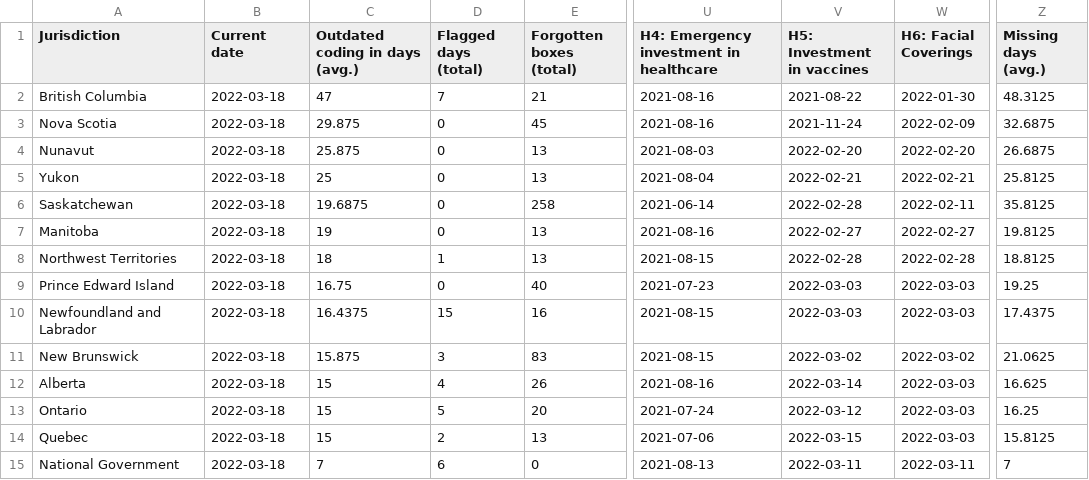
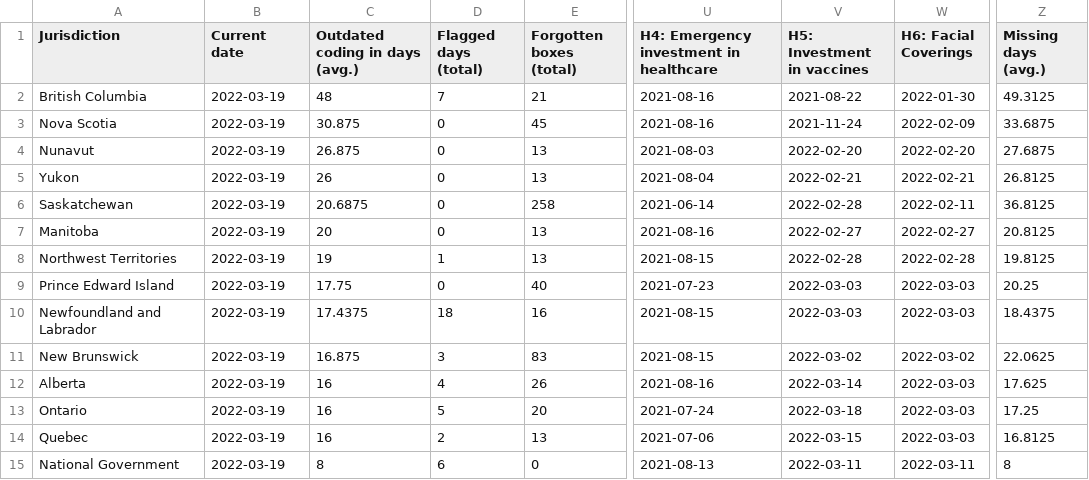
Before and after one commit to tatlowhelen/covid-policy-scratchpad, a CSV file: OxCGRT_coverage_status/CAN_OxCGRT_coverage_status.csv, drawn as a sheet; only a part is shown, gaps mark what is left out; the diff names each change by its address in the sheet, - before the commit and + after, or states it on an @@ line.

```diff
--- a/OxCGRT_coverage_status/CAN_OxCGRT_coverage_status.csv
+++ b/OxCGRT_coverage_status/CAN_OxCGRT_coverage_status.csv
-B2:B15 (Current date): 2022-03-18
+B2:B15 (Current date): 2022-03-19
-C2 (Outdated coding in days (avg.)): 47
+C2 (Outdated coding in days (avg.)): 48
-Z2 (Missing days (avg.)): 48.3125
+Z2 (Missing days (avg.)): 49.3125
-C3 (Outdated coding in days (avg.)): 29.875
+C3 (Outdated coding in days (avg.)): 30.875
-Z3 (Missing days (avg.)): 32.6875
+Z3 (Missing days (avg.)): 33.6875
-C4 (Outdated coding in days (avg.)): 25.875
+C4 (Outdated coding in days (avg.)): 26.875
-Z4 (Missing days (avg.)): 26.6875
+Z4 (Missing days (avg.)): 27.6875
-C5 (Outdated coding in days (avg.)): 25
+C5 (Outdated coding in days (avg.)): 26
-Z5 (Missing days (avg.)): 25.8125
+Z5 (Missing days (avg.)): 26.8125
-C6 (Outdated coding in days (avg.)): 19.6875
+C6 (Outdated coding in days (avg.)): 20.6875
-Z6 (Missing days (avg.)): 35.8125
+Z6 (Missing days (avg.)): 36.8125
-C7 (Outdated coding in days (avg.)): 19
+C7 (Outdated coding in days (avg.)): 20
-Z7 (Missing days (avg.)): 19.8125
+Z7 (Missing days (avg.)): 20.8125
-C8 (Outdated coding in days (avg.)): 18
+C8 (Outdated coding in days (avg.)): 19
-Z8 (Missing days (avg.)): 18.8125
+Z8 (Missing days (avg.)): 19.8125
-C9 (Outdated coding in days (avg.)): 16.75
+C9 (Outdated coding in days (avg.)): 17.75
-Z9 (Missing days (avg.)): 19.25
+Z9 (Missing days (avg.)): 20.25
-C10 (Outdated coding in days (avg.)): 16.4375
+C10 (Outdated coding in days (avg.)): 17.4375
-D10 (Flagged days (total)): 15
+D10 (Flagged days (total)): 18
-Z10 (Missing days (avg.)): 17.4375
+Z10 (Missing days (avg.)): 18.4375
-C11 (Outdated coding in days (avg.)): 15.875
+C11 (Outdated coding in days (avg.)): 16.875
-Z11 (Missing days (avg.)): 21.0625
+Z11 (Missing days (avg.)): 22.0625
-C12:C14 (Outdated coding in days (avg.)): 15
+C12:C14 (Outdated coding in days (avg.)): 16
-Z12 (Missing days (avg.)): 16.625
+Z12 (Missing days (avg.)): 17.625
-V13 (H5: Investment in vaccines): 2022-03-12
+V13 (H5: Investment in vaccines): 2022-03-18
-Z13 (Missing days (avg.)): 16.25
+Z13 (Missing days (avg.)): 17.25
-Z14 (Missing days (avg.)): 15.8125
+Z14 (Missing days (avg.)): 16.8125
-C15 (Outdated coding in days (avg.)): 7
+C15 (Outdated coding in days (avg.)): 8
-Z15 (Missing days (avg.)): 7
+Z15 (Missing days (avg.)): 8
```
Also changed, not shown: OxCGRT_coverage_status/BRA_OxCGRT_coverage_status.csv, OxCGRT_coverage_status/CHN_OxCGRT_coverage_status.csv, 3 other files.
